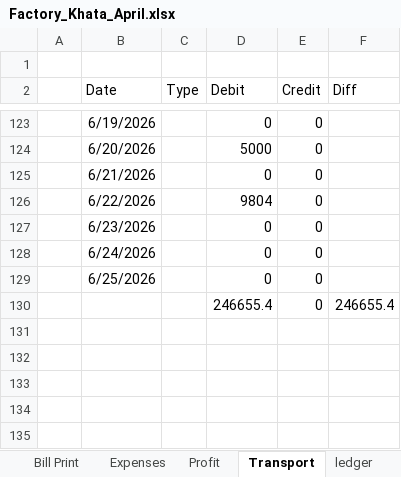
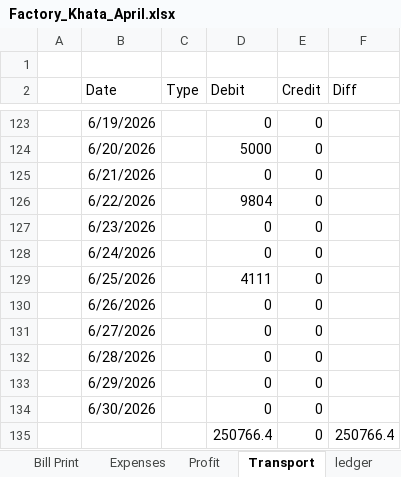
Before and after one commit to omerrazzaq4/Alhamd_April, an Excel workbook: Factory_Khata_April.xlsx, sheet Transport, drawn as a sheet; only a part is shown, gaps mark what is left out; values as stored, in another font and other column widths than the file's, no borders; table styles not drawn; removed rows and columns are numbered as before the commit, all else as after; the diff names each change by its address in the sheet, - before the commit and + after, or states it on an @@ line.

```diff
--- a/Factory_Khata_April.xlsx (sheet Transport)
+++ b/Factory_Khata_April.xlsx (sheet Transport)
-D129 (Debit): 0
+D129 (Debit): 4111
-row 130:  |  |  | 246655.4 | 0 | 246655.4
+row 130:  | 6/26/2026 |  | 0 | 0
+row 131:  | 6/27/2026 |  | 0 | 0
+row 132:  | 6/28/2026 |  | 0 | 0
+row 133:  | 6/29/2026 |  | 0 | 0
+row 134:  | 6/30/2026 |  | 0 | 0
+row 135:  |  |  | 250766.4 | 0 | 250766.4
```
Also changed, not shown: sheet Cashbook, sheet Balance, sheet Finish, sheet Billing, sheet Expenses, sheet Profit, 2 more sheets.
